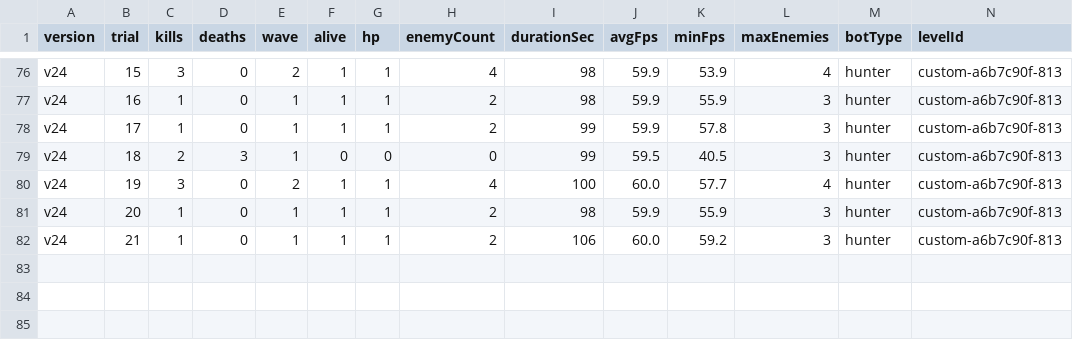
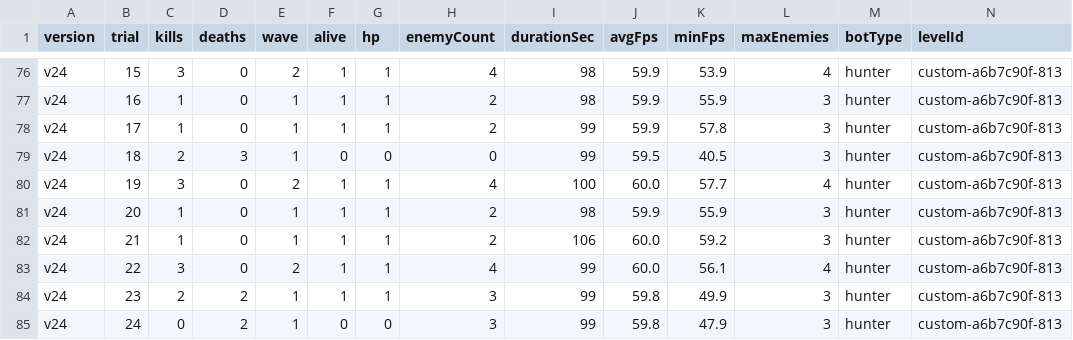
Before and after one commit to Deq710sia/wankle-trials, a CSV file: trial-data/csvs/parallel-v24-results.csv, drawn as a sheet; only a part is shown, gaps mark what is left out; rows hold the shown columns only; the diff names each change by its address in the sheet, - before the commit and + after, or states it on an @@ line.

```diff
--- a/trial-data/csvs/parallel-v24-results.csv
+++ b/trial-data/csvs/parallel-v24-results.csv
+row 83: v24 | 22 | 3 | 0 | 2 | 1 | 1 | 4 | 99 | 60.0 | 56.1 | 4 | hunter | custom-a6b7c90f-813
+row 84: v24 | 23 | 2 | 2 | 1 | 1 | 1 | 3 | 99 | 59.8 | 49.9 | 3 | hunter | custom-a6b7c90f-813
+row 85: v24 | 24 | 0 | 2 | 1 | 0 | 0 | 3 | 99 | 59.8 | 47.9 | 3 | hunter | custom-a6b7c90f-813
```
Also changed, not shown: trial-data/csvs/parallel-v25-results.csv, trial-data/csvs/parallel-v27-results.csv, 13 other files.
